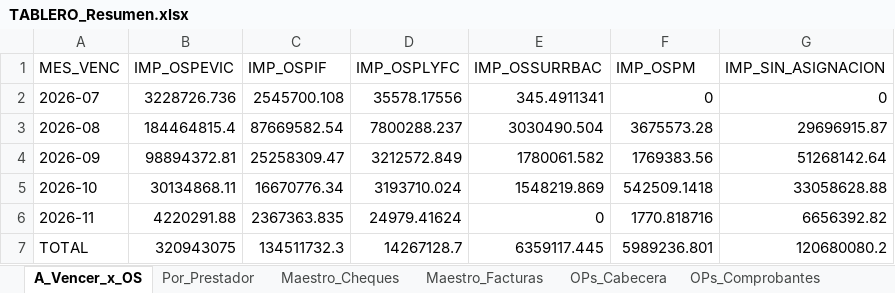
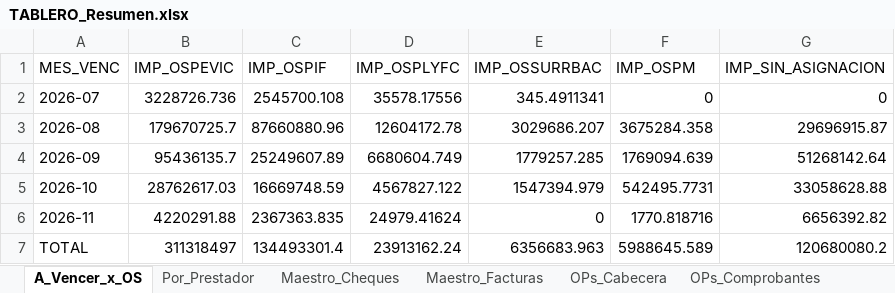
Before and after one commit to francolunaklick-web/GRIFFTABLEROS, an Excel workbook: cuentas_a_pagar/TABLERO_Resumen.xlsx, sheet A_Vencer_x_OS, drawn as a sheet; values as stored, in another font and other column widths than the file's, no borders; the diff names each change by its address in the sheet, - before the commit and + after, or states it on an @@ line.

```diff
--- a/cuentas_a_pagar/TABLERO_Resumen.xlsx (sheet A_Vencer_x_OS)
+++ b/cuentas_a_pagar/TABLERO_Resumen.xlsx (sheet A_Vencer_x_OS)
-B3 (IMP_OSPEVIC): 184464815.4
+B3 (IMP_OSPEVIC): 179670725.7
-C3 (IMP_OSPIF): 87669582.54
+C3 (IMP_OSPIF): 87660880.96
-D3 (IMP_OSPLYFC): 7800288.237
+D3 (IMP_OSPLYFC): 12604172.78
-E3 (IMP_OSSURRBAC): 3030490.504
+E3 (IMP_OSSURRBAC): 3029686.207
-F3 (IMP_OSPM): 3675573.28
+F3 (IMP_OSPM): 3675284.358
-B4 (IMP_OSPEVIC): 98894372.81
+B4 (IMP_OSPEVIC): 95436135.7
-C4 (IMP_OSPIF): 25258309.47
+C4 (IMP_OSPIF): 25249607.89
-D4 (IMP_OSPLYFC): 3212572.849
+D4 (IMP_OSPLYFC): 6680604.749
-E4 (IMP_OSSURRBAC): 1780061.582
+E4 (IMP_OSSURRBAC): 1779257.285
-F4 (IMP_OSPM): 1769383.56
+F4 (IMP_OSPM): 1769094.639
-B5 (IMP_OSPEVIC): 30134868.11
+B5 (IMP_OSPEVIC): 28762617.03
-C5 (IMP_OSPIF): 16670776.34
+C5 (IMP_OSPIF): 16669748.59
-D5 (IMP_OSPLYFC): 3193710.024
+D5 (IMP_OSPLYFC): 4567827.122
-E5 (IMP_OSSURRBAC): 1548219.869
+E5 (IMP_OSSURRBAC): 1547394.979
-F5 (IMP_OSPM): 542509.1418
+F5 (IMP_OSPM): 542495.7731
-B7 (IMP_OSPEVIC): 320943075
+B7 (IMP_OSPEVIC): 311318497
-C7 (IMP_OSPIF): 134511732.3
+C7 (IMP_OSPIF): 134493301.4
-D7 (IMP_OSPLYFC): 14267128.7
+D7 (IMP_OSPLYFC): 23913162.24
-E7 (IMP_OSSURRBAC): 6359117.445
+E7 (IMP_OSSURRBAC): 6356683.963
-F7 (IMP_OSPM): 5989236.801
+F7 (IMP_OSPM): 5988645.589
```
Also changed, not shown: sheet Maestro_Cheques, sheet Maestro_Facturas, sheet Por_Prestador, estado_resultado/TABLERO_Resumen.xlsx, flujo_bancario/TABLERO_Resumen.xlsx, 12 other files.
